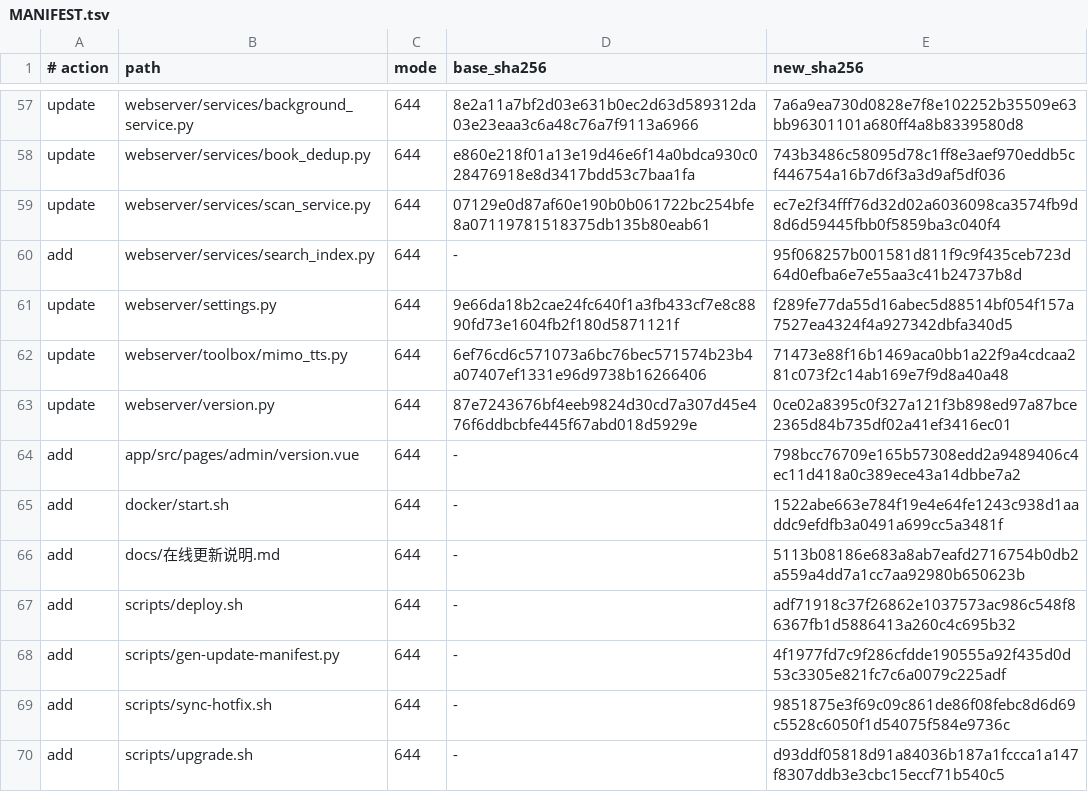
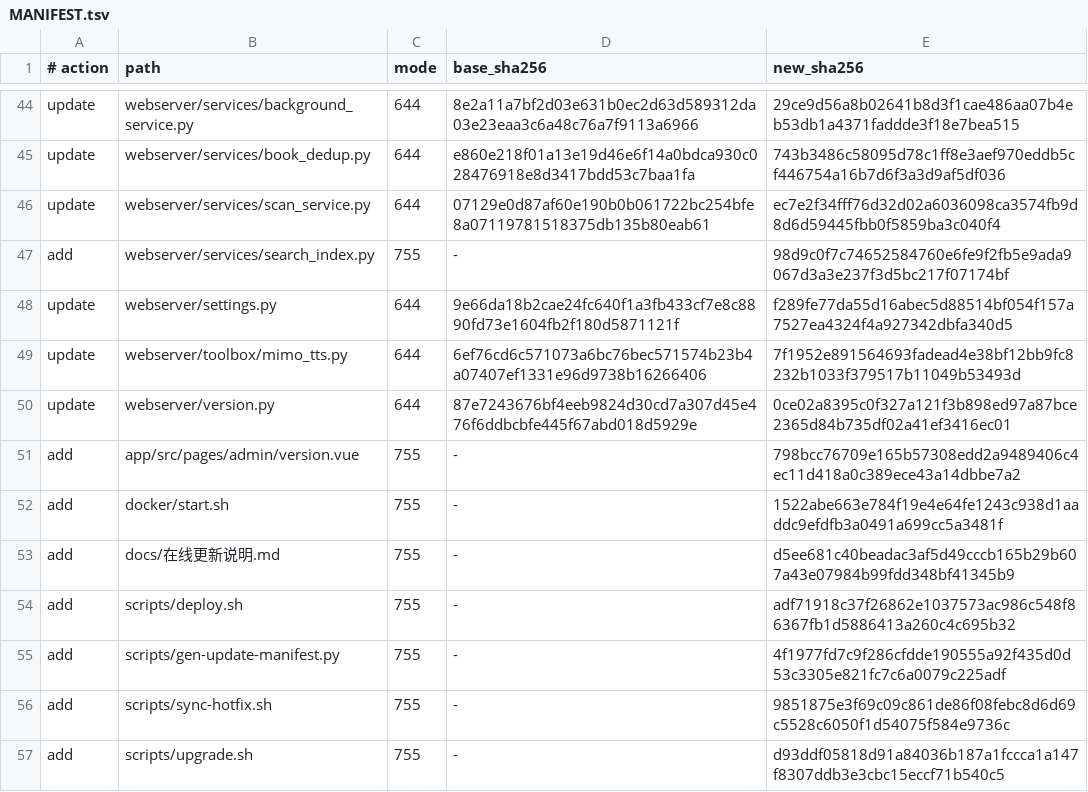
Before and after one commit to wxgoo/audiobook-src, a TSV file: delivery/overlay/MANIFEST.tsv, drawn as a sheet; only a part is shown, gaps mark what is left out; addresses are those after the commit; the diff covers the shown part only; the diff names each change by its address in the sheet, - before the commit and + after, or states it on an @@ line.

```diff
--- a/delivery/overlay/MANIFEST.tsv
+++ b/delivery/overlay/MANIFEST.tsv
-E44 (new_sha256): 7a6a9ea730d0828e7f8e102252b35509e63bb96301101a680ff4a8b8339580d8
+E44 (new_sha256): 29ce9d56a8b02641b8d3f1cae486aa07b4eb53db1a4371faddde3f18e7bea515
-C47 (mode): 644
+C47 (mode): 755
-E47 (new_sha256): 95f068257b001581d811f9c9f435ceb723d64d0efba6e7e55aa3c41b24737b8d
+E47 (new_sha256): 98d9c0f7c74652584760e6fe9f2fb5e9ada9067d3a3e237f3d5bc217f07174bf
-E49 (new_sha256): 71473e88f16b1469aca0bb1a22f9a4cdcaa281c073f2c14ab169e7f9d8a40a48
+E49 (new_sha256): 7f1952e891564693fadead4e38bf12bb9fc8232b1033f379517b11049b53493d
-C51:C57 (mode): 644
+C51:C57 (mode): 755
-E53 (new_sha256): 5113b08186e683a8ab7eafd2716754b0db2a559a4dd7a1cc7aa92980b650623b
+E53 (new_sha256): d5ee681c40beadac3af5d49cccb165b29b607a43e07984b99fdd348bf41345b9
```
Also changed, not shown: 12 added rows, 13 removed rows and 54 edited cells elsewhere in this file, 36 other files.
